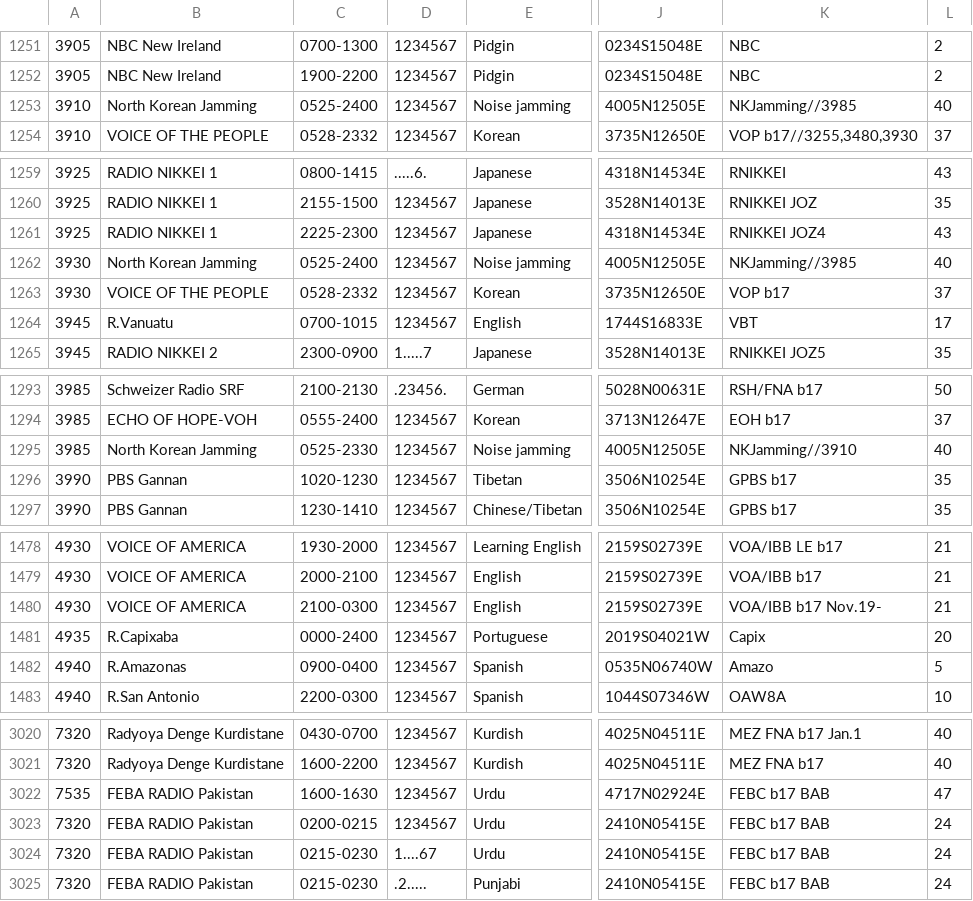
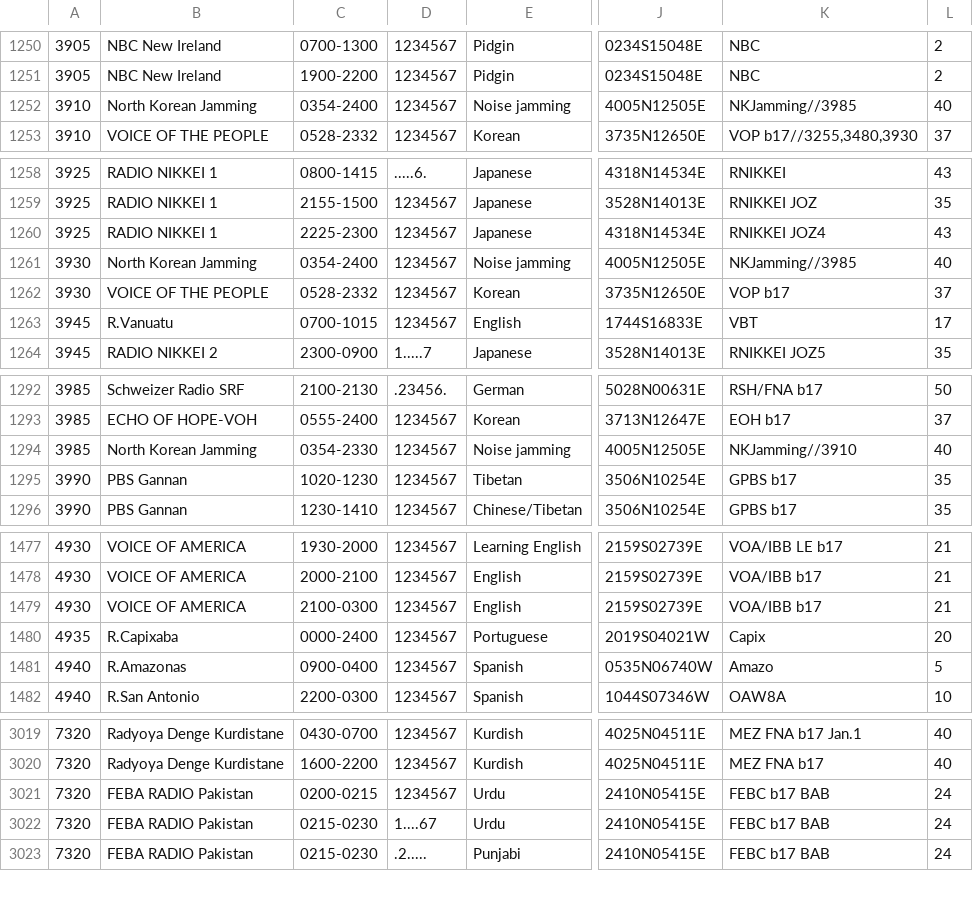
Before and after one commit to skywaveapps/skywaveschedules, a CSV file: adata.csv, drawn as a sheet; only a part is shown, gaps mark what is left out; addresses are those after the commit; the diff covers the shown part only; the diff names each change by its address in the sheet, - before the commit and + after, or states it on an @@ line.

```diff
--- a/adata.csv
+++ b/adata.csv
-C1252: 0525-2400
+C1252: 0354-2400
-C1261: 0525-2400
+C1261: 0354-2400
-C1294: 0525-2330
+C1294: 0354-2330
-K1479: VOA/IBB b17 Nov.19-
+K1479: VOA/IBB b17
@@ row 3022 moved to row 3428: 7535 @@
```
Also changed, not shown: 2 added rows, 3 removed rows and 1 edited cell elsewhere in this file.
